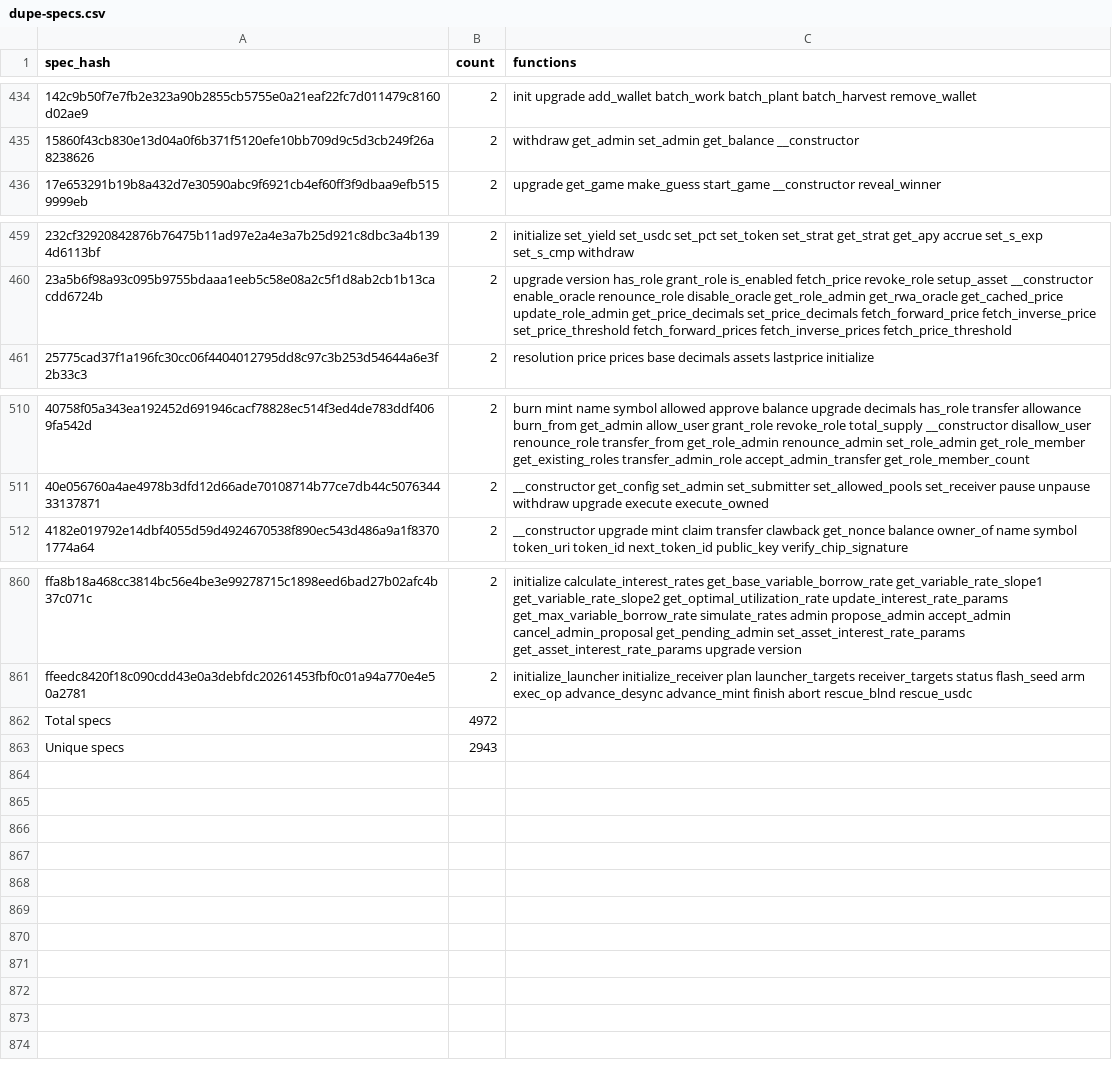
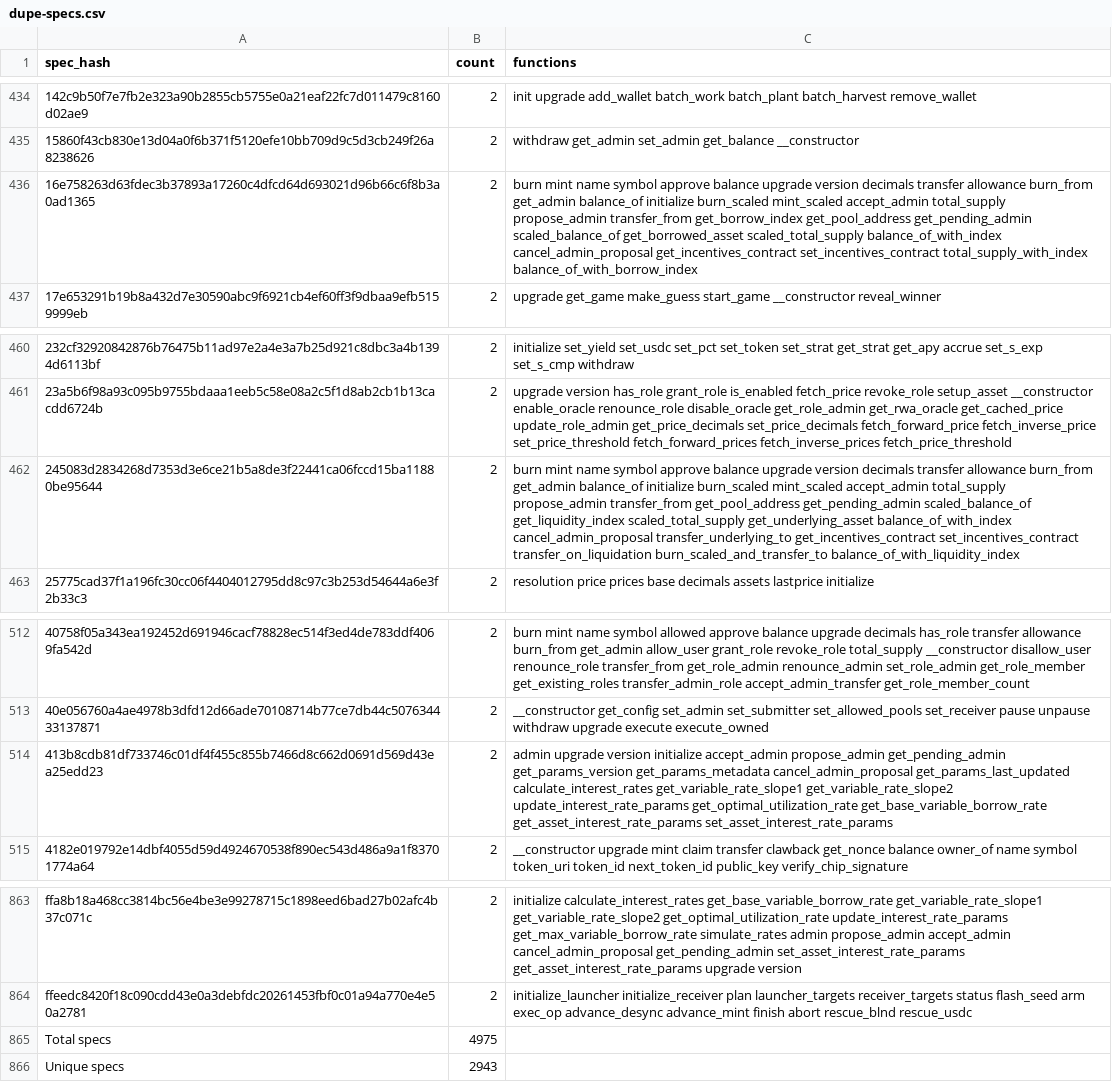
Before and after one commit to leighmcculloch/stellar-contract-wasms, a CSV file: analysis/dupe-specs.csv, drawn as a sheet; only a part is shown, gaps mark what is left out; addresses are those after the commit; the diff names each change by its address in the sheet, - before the commit and + after, or states it on an @@ line.

```diff
--- a/analysis/dupe-specs.csv
+++ b/analysis/dupe-specs.csv
+row 436: 16e758263d63fdec3b37893a17260c4dfcd64d693021d96b66c6f8b3a0ad1365 | 2 | burn mint name symbol approve balance upgrade version decimals transfer allowance burn_from get_admin balance_of initialize burn_scaled mint_scaled accept_admin total_supply propose_admin transfer_from get_borrow_index get_pool_address get_pending_admin scaled_balance_of get_borrowed_asset scaled_total_supply balance_of_with_index cancel_admin_proposal get_incentives_contract set_incentives_contract total_supply_with_index balance_of_with_borrow_index
+row 462: 245083d2834268d7353d3e6ce21b5a8de3f22441ca06fccd15ba11880be95644 | 2 | burn mint name symbol approve balance upgrade version decimals transfer allowance burn_from get_admin balance_of initialize burn_scaled mint_scaled accept_admin total_supply propose_admin transfer_from get_pool_address get_pending_admin scaled_balance_of get_liquidity_index scaled_total_supply get_underlying_asset balance_of_with_index cancel_admin_proposal transfer_underlying_to get_incentives_contract set_incentives_contract transfer_on_liquidation burn_scaled_and_transfer_to balance_of_with_liquidity_index
+row 514: 413b8cdb81df733746c01df4f455c855b7466d8c662d0691d569d43ea25edd23 | 2 | admin upgrade version initialize accept_admin propose_admin get_pending_admin get_params_version get_params_metadata cancel_admin_proposal get_params_last_updated calculate_interest_rates get_variable_rate_slope1 get_variable_rate_slope2 update_interest_rate_params get_optimal_utilization_rate get_base_variable_borrow_rate get_asset_interest_rate_params set_asset_interest_rate_params
-B865 (count): 4972
+B865 (count): 4975
```
Also changed, not shown: analysis/dupe-code.csv, analysis/dupe-sections.csv, 32 other files.
